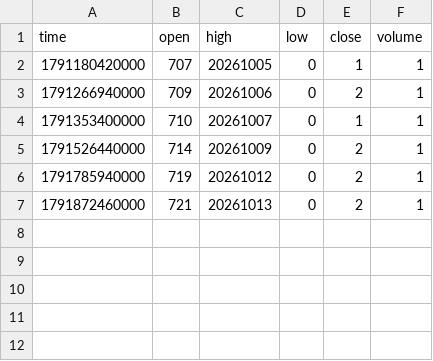
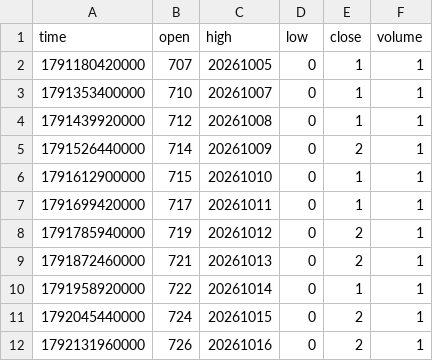
Before and after one commit to pranavmalhotra567-commits/sunrise-seed-data, a CSV file: Z_LONDON.csv, drawn as a sheet; removed rows and columns are numbered as before the commit, all else as after; the diff names each change by its address in the sheet, - before the commit and + after, or states it on an @@ line.

```diff
--- a/Z_LONDON.csv
+++ b/Z_LONDON.csv
-row 3: 1791266940000 | 709 | 20261006 | 0 | 2 | 1
+row 4: 1791439920000 | 712 | 20261008 | 0 | 1 | 1
+row 6: 1791612900000 | 715 | 20261010 | 0 | 1 | 1
+row 7: 1791699420000 | 717 | 20261011 | 0 | 1 | 1
+row 10: 1791958920000 | 722 | 20261014 | 0 | 1 | 1
+row 11: 1792045440000 | 724 | 20261015 | 0 | 2 | 1
+row 12: 1792131960000 | 726 | 20261016 | 0 | 2 | 1
```
Also changed, not shown: Z_NYC.csv, Z_TOKYO.csv, 1 other file.
